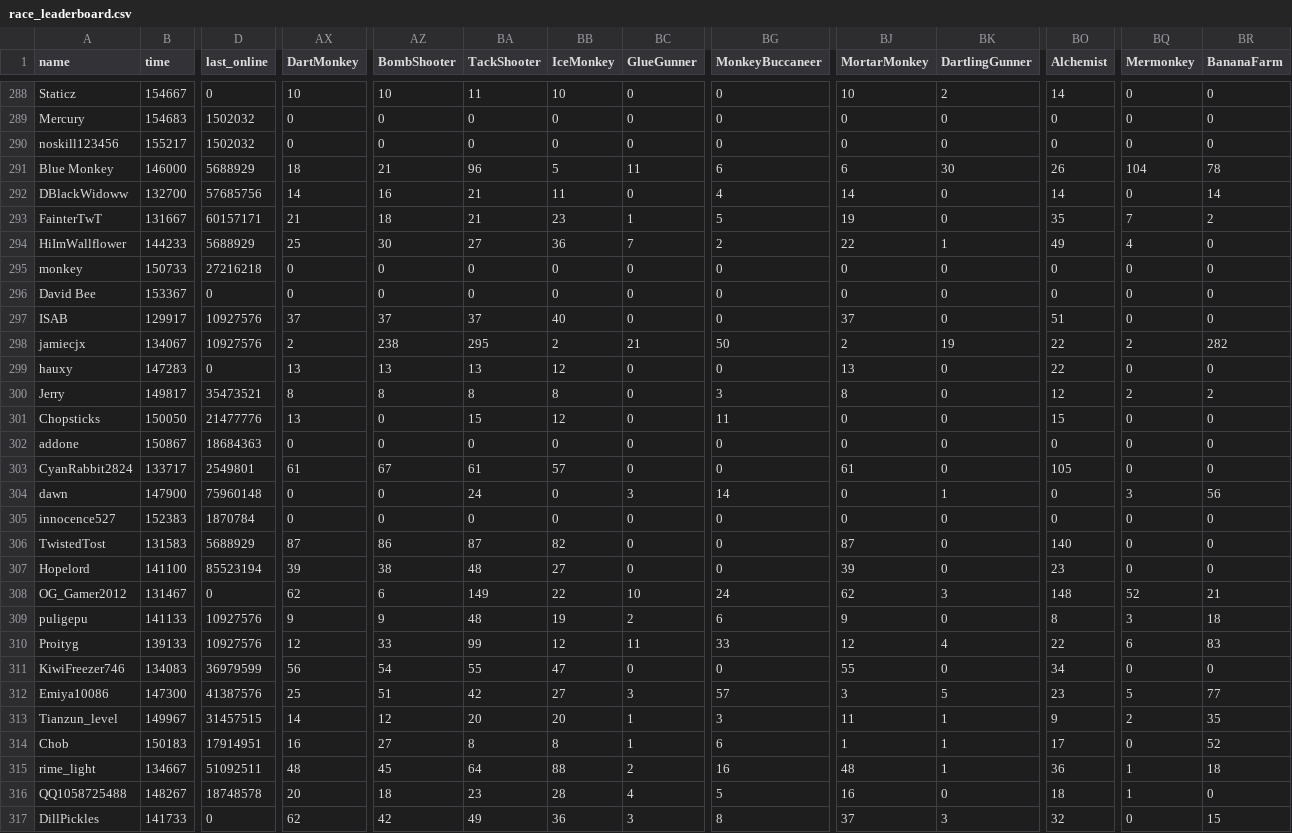
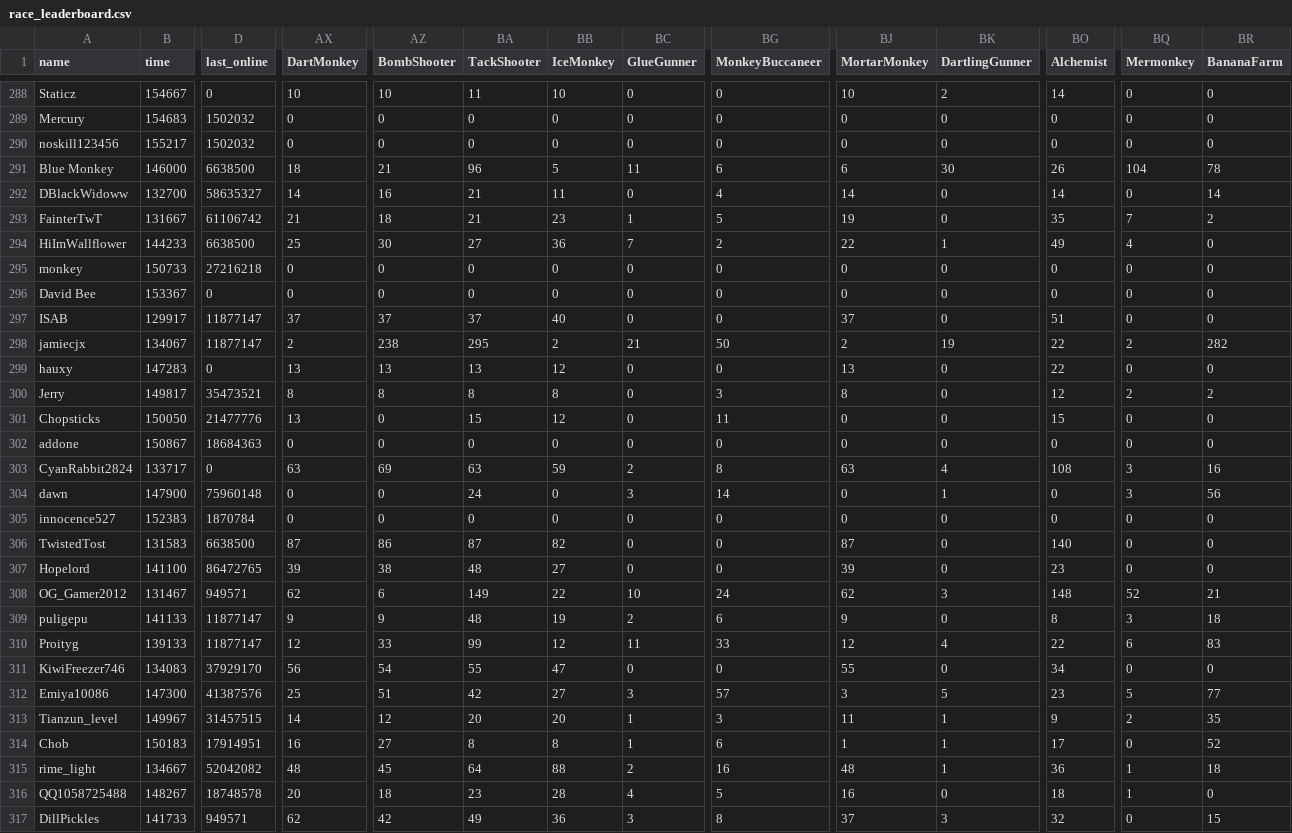
Before and after one commit to ducanup01/btd6race, a CSV file: race_leaderboard.csv, drawn as a sheet; only a part is shown, gaps mark what is left out; the diff covers the shown part only; the diff names each change by its address in the sheet, - before the commit and + after, or states it on an @@ line.

Commit message:
automatic updater

```diff
--- a/race_leaderboard.csv
+++ b/race_leaderboard.csv
-D291 (last_online): 5688929
+D291 (last_online): 6638500
-D292 (last_online): 57685756
+D292 (last_online): 58635327
-D293 (last_online): 60157171
+D293 (last_online): 61106742
-D294 (last_online): 5688929
+D294 (last_online): 6638500
-D297:D298 (last_online): 10927576
+D297:D298 (last_online): 11877147
-D303 (last_online): 2549801
+D303 (last_online): 0
-AX303 (DartMonkey): 61
+AX303 (DartMonkey): 63
-AZ303 (BombShooter): 67
+AZ303 (BombShooter): 69
-BA303 (TackShooter): 61
+BA303 (TackShooter): 63
-BB303 (IceMonkey): 57
+BB303 (IceMonkey): 59
-BC303 (GlueGunner): 0
+BC303 (GlueGunner): 2
-BG303 (MonkeyBuccaneer): 0
+BG303 (MonkeyBuccaneer): 8
-BJ303 (MortarMonkey): 61
+BJ303 (MortarMonkey): 63
-BK303 (DartlingGunner): 0
+BK303 (DartlingGunner): 4
-BO303 (Alchemist): 105
+BO303 (Alchemist): 108
-BQ303 (Mermonkey): 0
+BQ303 (Mermonkey): 3
-BR303 (BananaFarm): 0
+BR303 (BananaFarm): 16
-D306 (last_online): 5688929
+D306 (last_online): 6638500
-D307 (last_online): 85523194
+D307 (last_online): 86472765
-D308 (last_online): 0
+D308 (last_online): 949571
-D309:D310 (last_online): 10927576
+D309:D310 (last_online): 11877147
-D311 (last_online): 36979599
+D311 (last_online): 37929170
-D315 (last_online): 51092511
+D315 (last_online): 52042082
-D317 (last_online): 0
+D317 (last_online): 949571
```
Also changed, not shown: 116 edited cells elsewhere in this file.
